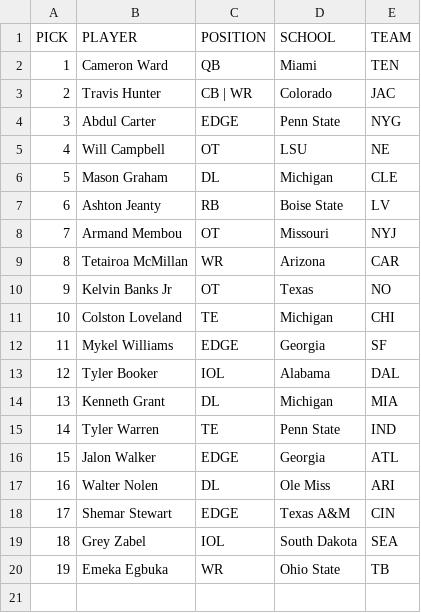
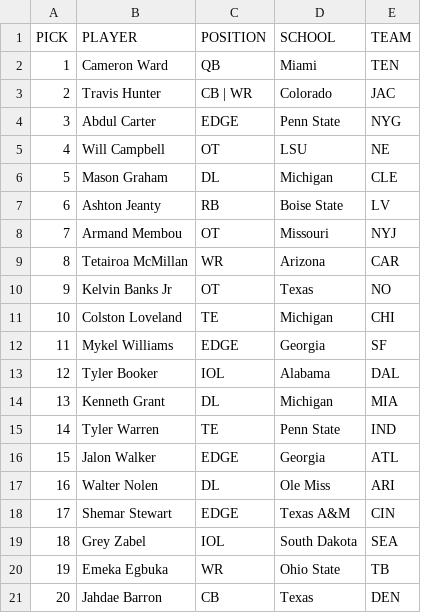
Before and after one commit to jackgruca/mds_home, a CSV file: assets/2025/live_picks.csv, drawn as a sheet.

```diff
--- a/assets/2025/live_picks.csv
+++ b/assets/2025/live_picks.csv
@@ -20 +20,2 @@ PICK,PLAYER,POSITION,SCHOOL,TEAM
 19, Emeka Egbuka, WR, Ohio State, TB
+20, Jahdae Barron, CB, Texas, DEN
```
Also changed, not shown: assets/2025/available_players.csv.
